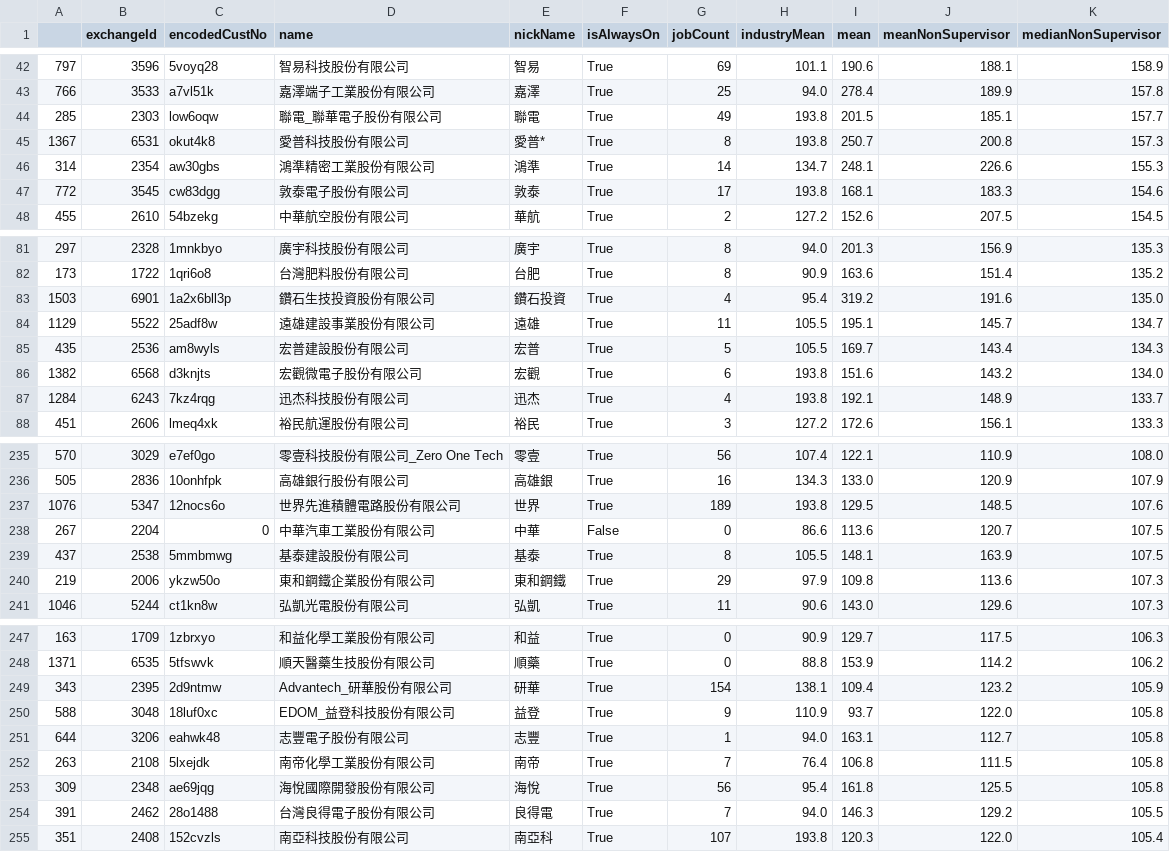
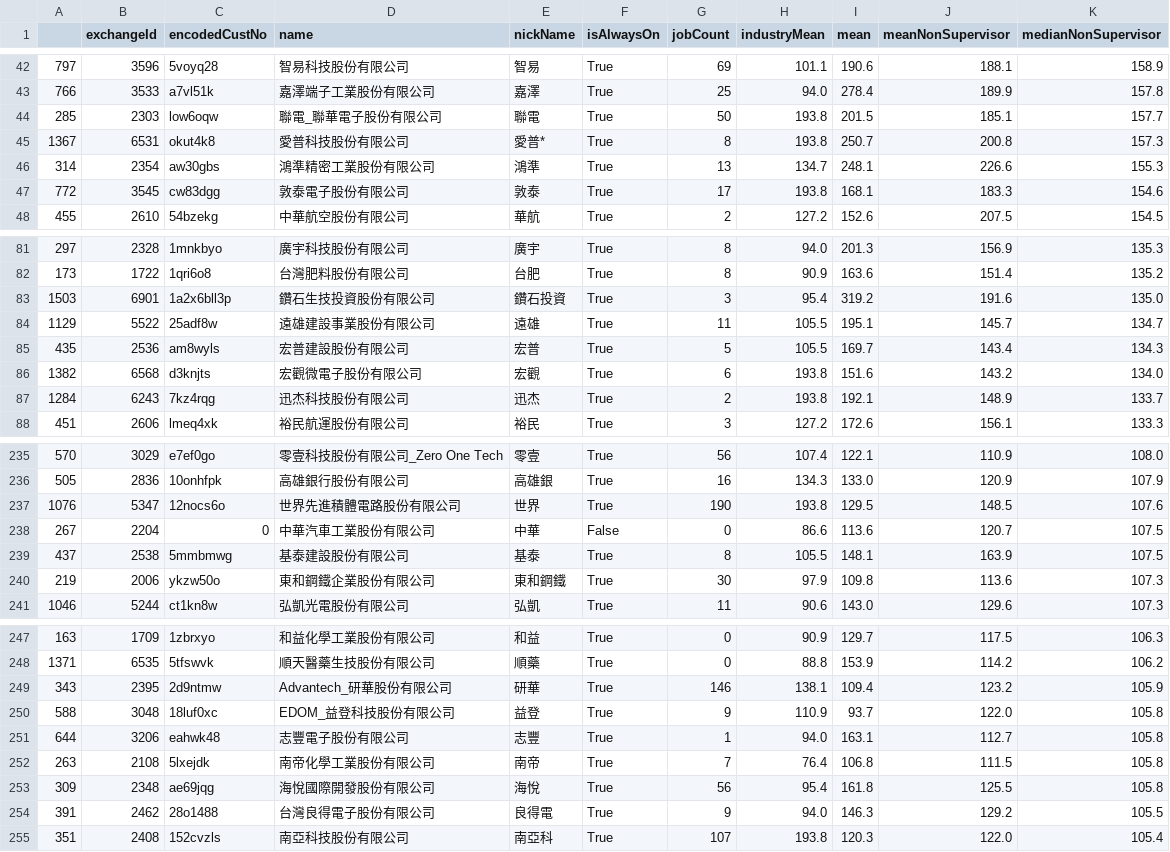
Before and after one commit to chienhsiang-hung/job-hunter, a CSV file: salary_list.csv, drawn as a sheet; only a part is shown, gaps mark what is left out; the diff covers the shown part only.

```diff
--- a/salary_list.csv
+++ b/salary_list.csv
@@ -43,5 +43,5 @@
 766,3533,a7vl51k,嘉澤端子工業股份有限公司,嘉澤,True,25,94.0,278.4,189.9,157.8
-285,2303,low6oqw,聯電_聯華電子股份有限公司,聯電,True,49,193.8,201.5,185.1,157.7
+285,2303,low6oqw,聯電_聯華電子股份有限公司,聯電,True,50,193.8,201.5,185.1,157.7
 1367,6531,okut4k8,愛普科技股份有限公司,愛普*,True,8,193.8,250.7,200.8,157.3
-314,2354,aw30gbs,鴻準精密工業股份有限公司,鴻準,True,14,134.7,248.1,226.6,155.3
+314,2354,aw30gbs,鴻準精密工業股份有限公司,鴻準,True,13,134.7,248.1,226.6,155.3
 772,3545,cw83dgg,敦泰電子股份有限公司,敦泰,True,17,193.8,168.1,183.3,154.6
@@ -82,3 +82,3 @@
 173,1722,1qri6o8,台灣肥料股份有限公司,台肥,True,8,90.9,163.6,151.4,135.2
-1503,6901,1a2x6bll3p,鑽石生技投資股份有限公司,鑽石投資,True,4,95.4,319.2,191.6,135.0
+1503,6901,1a2x6bll3p,鑽石生技投資股份有限公司,鑽石投資,True,3,95.4,319.2,191.6,135.0
 1129,5522,25adf8w,遠雄建設事業股份有限公司,遠雄,True,11,105.5,195.1,145.7,134.7
@@ -86,3 +86,3 @@
 1382,6568,d3knjts,宏觀微電子股份有限公司,宏觀,True,6,193.8,151.6,143.2,134.0
-1284,6243,7kz4rqg,迅杰科技股份有限公司,迅杰,True,4,193.8,192.1,148.9,133.7
+1284,6243,7kz4rqg,迅杰科技股份有限公司,迅杰,True,2,193.8,192.1,148.9,133.7
 451,2606,lmeq4xk,裕民航運股份有限公司,裕民,True,3,127.2,172.6,156.1,133.3
@@ -236,6 +236,6 @@
 505,2836,10onhfpk,高雄銀行股份有限公司,高雄銀,True,16,134.3,133.0,120.9,107.9
-1076,5347,12nocs6o,世界先進積體電路股份有限公司,世界,True,189,193.8,129.5,148.5,107.6
+1076,5347,12nocs6o,世界先進積體電路股份有限公司,世界,True,190,193.8,129.5,148.5,107.6
 267,2204,0,中華汽車工業股份有限公司,中華,False,0,86.6,113.6,120.7,107.5
 437,2538,5mmbmwg,基泰建設股份有限公司,基泰,True,8,105.5,148.1,163.9,107.5
-219,2006,ykzw50o,東和鋼鐵企業股份有限公司,東和鋼鐵,True,29,97.9,109.8,113.6,107.3
+219,2006,ykzw50o,東和鋼鐵企業股份有限公司,東和鋼鐵,True,30,97.9,109.8,113.6,107.3
 1046,5244,ct1kn8w,弘凱光電股份有限公司,弘凱,True,11,90.6,143.0,129.6,107.3
@@ -248,3 +248,3 @@
 1371,6535,5tfswvk,順天醫藥生技股份有限公司,順藥,True,0,88.8,153.9,114.2,106.2
-343,2395,2d9ntmw,Advantech_研華股份有限公司,研華,True,154,138.1,109.4,123.2,105.9
+343,2395,2d9ntmw,Advantech_研華股份有限公司,研華,True,146,138.1,109.4,123.2,105.9
 588,3048,18luf0xc,EDOM_益登科技股份有限公司,益登,True,9,110.9,93.7,122.0,105.8
@@ -253,3 +253,3 @@
 309,2348,ae69jqg,海悅國際開發股份有限公司,海悅,True,56,95.4,161.8,125.5,105.8
-391,2462,28o1488,台灣良得電子股份有限公司,良得電,True,7,94.0,146.3,129.2,105.5
+391,2462,28o1488,台灣良得電子股份有限公司,良得電,True,9,94.0,146.3,129.2,105.5
 351,2408,152cvzls,南亞科技股份有限公司,南亞科,True,107,193.8,120.3,122.0,105.4
```
Also changed, not shown: 110 edited cells elsewhere in this file, 2 other files.
